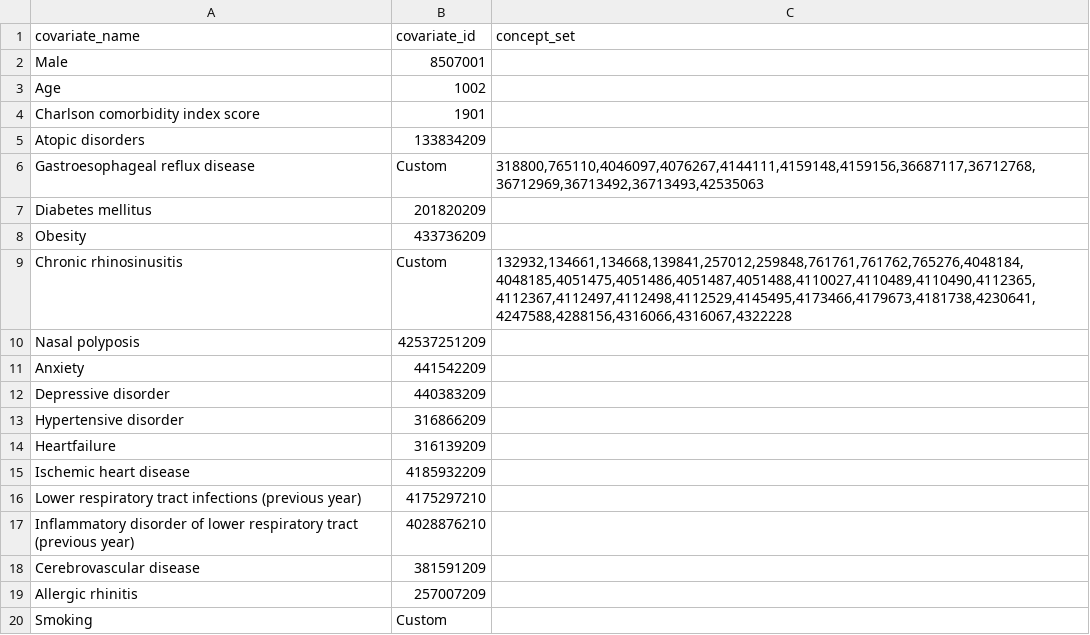
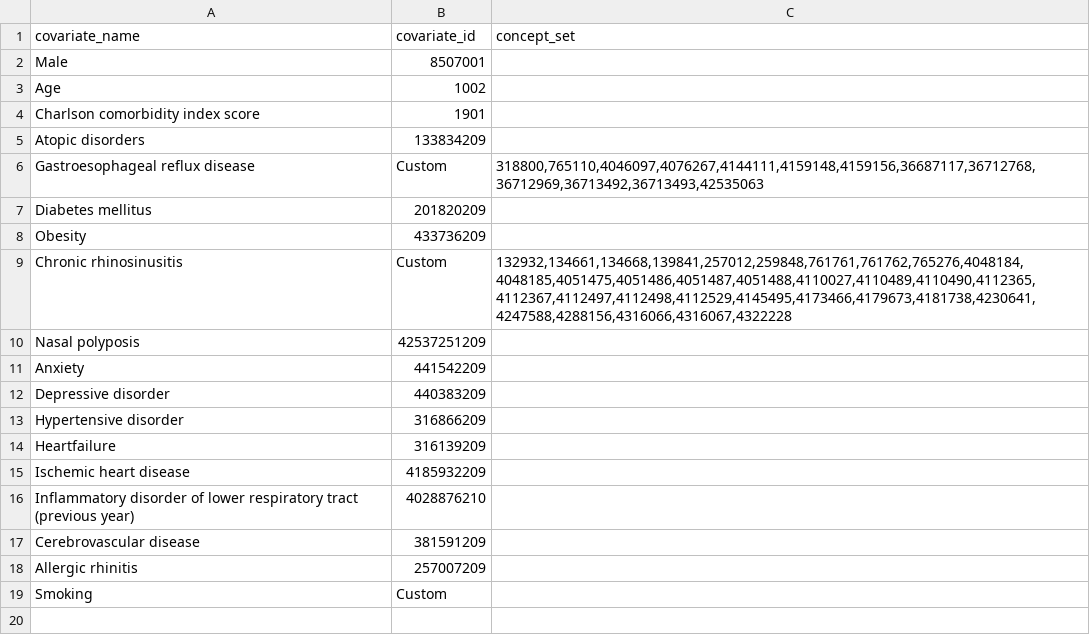
Before and after one commit to mi-erasmusmc/AsthmaCOPDTreatmentPatterns, a CSV file: inst/Settings/characterization_settings.csv, drawn as a sheet; the diff names each change by its address in the sheet, - before the commit and + after, or states it on an @@ line.

Commit message:
Minor fixes characterization

```diff
--- a/inst/Settings/characterization_settings.csv
+++ b/inst/Settings/characterization_settings.csv
-row 16: Lower respiratory tract infections (previous year) | 4175297210
```
Also changed, not shown: 3 other files.
